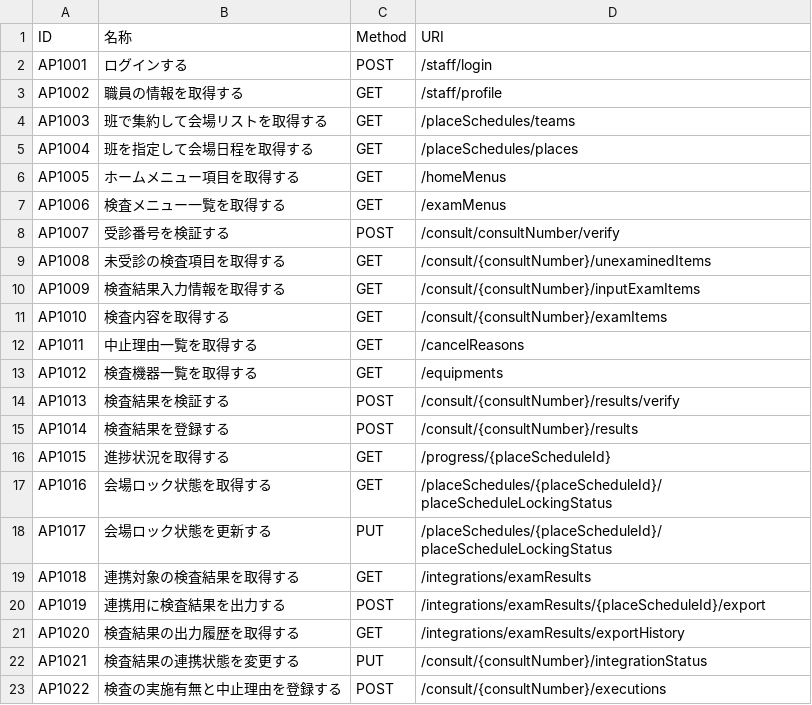
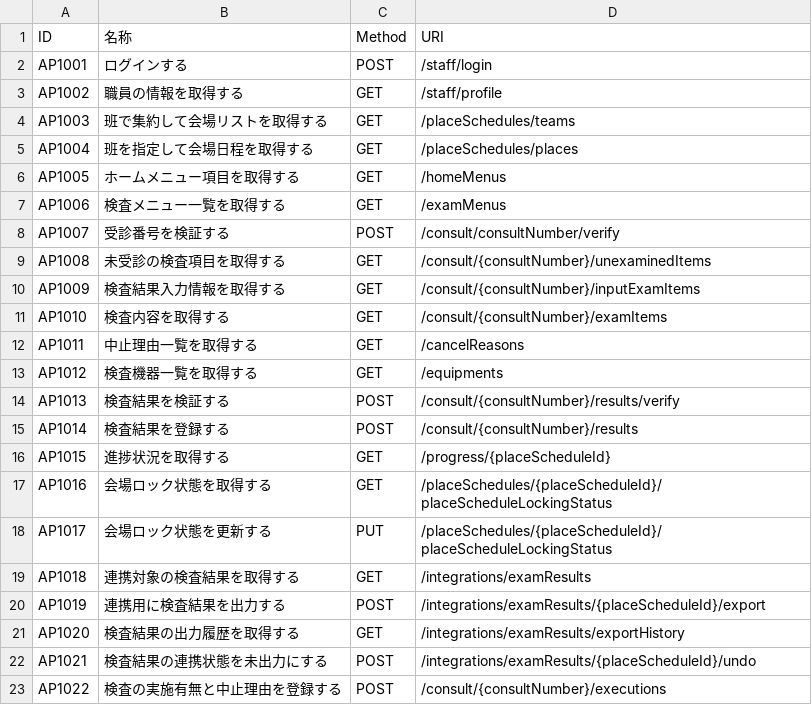
Before and after one commit to MrWangpeilin945/FlutterIOS, a CSV file: Documents/API設計書/src/data/WebAPI一覧.csv, drawn as a sheet.

```diff
--- a/Documents/API設計書/src/data/WebAPI一覧.csv
+++ b/Documents/API設計書/src/data/WebAPI一覧.csv
@@ -21,3 +21,3 @@ AP1019,連携用に検査結果を出力する,POST,/integrations/examResults/{p
 AP1020,検査結果の出力履歴を取得する,GET,/integrations/examResults/exportHistory
-AP1021,検査結果の連携状態を変更する,PUT,/consult/{consultNumber}/integrationStatus
+AP1021,検査結果の連携状態を未出力にする,POST,/integrations/examResults/{placeScheduleId}/undo
 AP1022,検査の実施有無と中止理由を登録する,POST,/consult/{consultNumber}/executions
```
Also changed, not shown: 5 other files.
